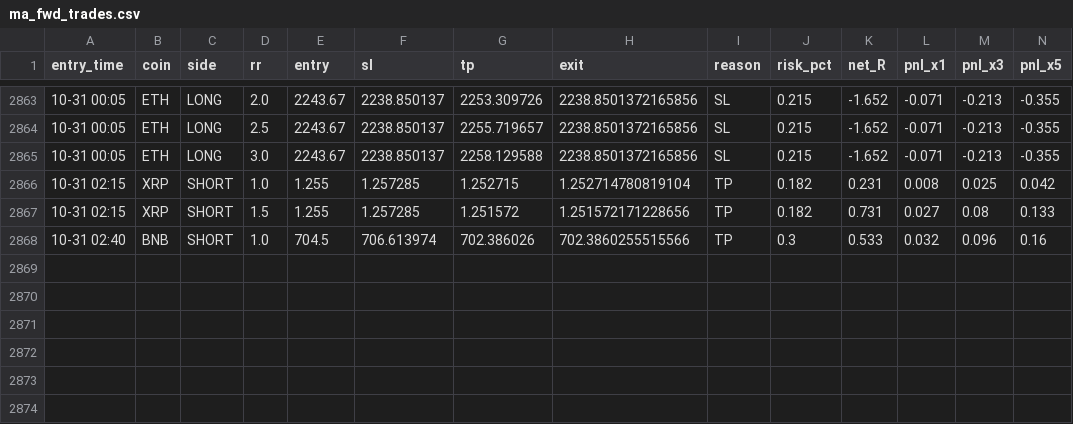
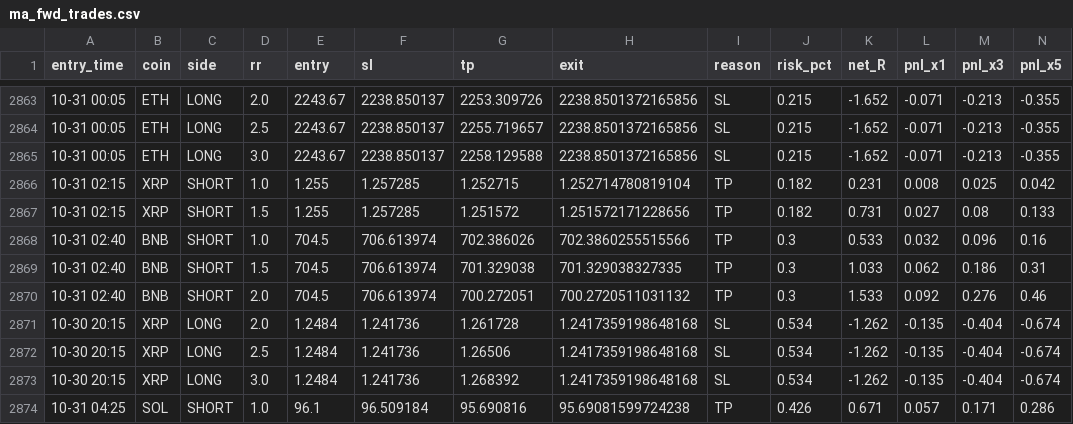
Before and after one commit to Ehsan2893/mabot.py, a CSV file: ma_fwd_trades.csv, drawn as a sheet; only a part is shown, gaps mark what is left out; rows hold the shown columns only; the diff names each change by its address in the sheet, - before the commit and + after, or states it on an @@ line.

```diff
--- a/ma_fwd_trades.csv
+++ b/ma_fwd_trades.csv
+row 2869: 10-31 02:40 | BNB | SHORT | 1.5 | 704.5 | 706.613974 | 701.329038 | 701.329038327335 | TP | 0.3 | 1.033 | 0.062 | 0.186 | 0.31
+row 2870: 10-31 02:40 | BNB | SHORT | 2.0 | 704.5 | 706.613974 | 700.272051 | 700.2720511031132 | TP | 0.3 | 1.533 | 0.092 | 0.276 | 0.46
+row 2871: 10-30 20:15 | XRP | LONG | 2.0 | 1.2484 | 1.241736 | 1.261728 | 1.2417359198648168 | SL | 0.534 | -1.262 | -0.135 | -0.404 | -0.674
+row 2872: 10-30 20:15 | XRP | LONG | 2.5 | 1.2484 | 1.241736 | 1.26506 | 1.2417359198648168 | SL | 0.534 | -1.262 | -0.135 | -0.404 | -0.674
+row 2873: 10-30 20:15 | XRP | LONG | 3.0 | 1.2484 | 1.241736 | 1.268392 | 1.2417359198648168 | SL | 0.534 | -1.262 | -0.135 | -0.404 | -0.674
+row 2874: 10-31 04:25 | SOL | SHORT | 1.0 | 96.1 | 96.509184 | 95.690816 | 95.69081599724238 | TP | 0.426 | 0.671 | 0.057 | 0.171 | 0.286
```
Also changed, not shown: 1 other file.
